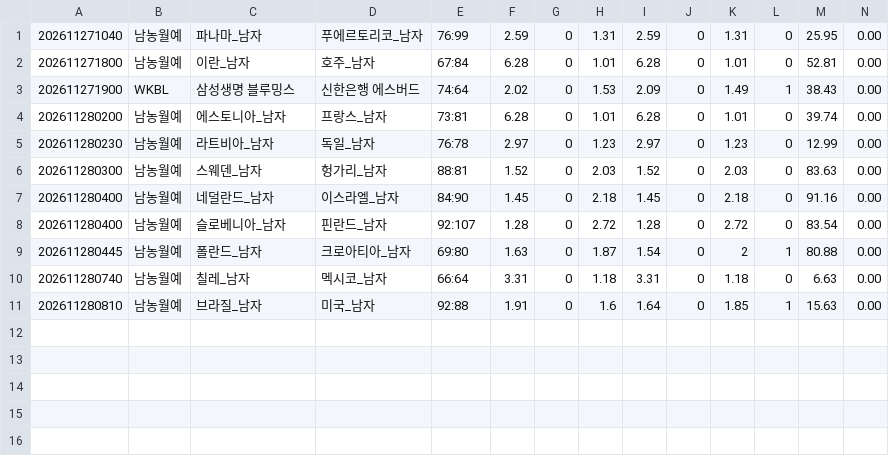
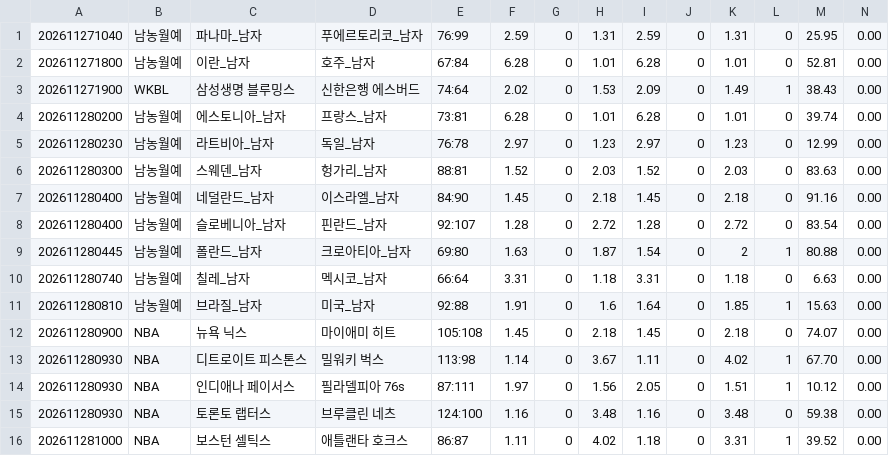
Before and after one commit to minhu8238/odds-lens, a CSV file: data/history_new/260141/oupair_basketball.csv, drawn as a sheet; only a part is shown; rows hold the shown columns only; the diff names each change by its address in the sheet, - before the commit and + after, or states it on an @@ line.

Commit message:
data 2026-11-28T04:16Z

```diff
--- a/data/history_new/260141/oupair_basketball.csv
+++ b/data/history_new/260141/oupair_basketball.csv
+row 12: 202611280900 | NBA | 뉴욕 닉스 | 마이애미 히트 | 105:108 | 1.45 | 0 | 2.18 | 1.45 | 0 | 2.18 | 0 | 74.07 | 0.00
+row 13: 202611280930 | NBA | 디트로이트 피스톤스 | 밀워키 벅스 | 113:98 | 1.14 | 0 | 3.67 | 1.11 | 0 | 4.02 | 1 | 67.70 | 0.00
+row 14: 202611280930 | NBA | 인디애나 페이서스 | 필라델피아 76s | 87:111 | 1.97 | 0 | 1.56 | 2.05 | 0 | 1.51 | 1 | 10.12 | 0.00
+row 15: 202611280930 | NBA | 토론토 랩터스 | 브루클린 네츠 | 124:100 | 1.16 | 0 | 3.48 | 1.16 | 0 | 3.48 | 0 | 59.38 | 0.00
+row 16: 202611281000 | NBA | 보스턴 셀틱스 | 애틀랜타 호크스 | 86:87 | 1.11 | 0 | 4.02 | 1.18 | 0 | 3.31 | 1 | 39.52 | 0.00
```
Also changed, not shown: data/history_new/260141/atlas_basketball_handicap_2.csv, data/history_new/260141/atlas_basketball_normal_2.csv, 17 other files.
